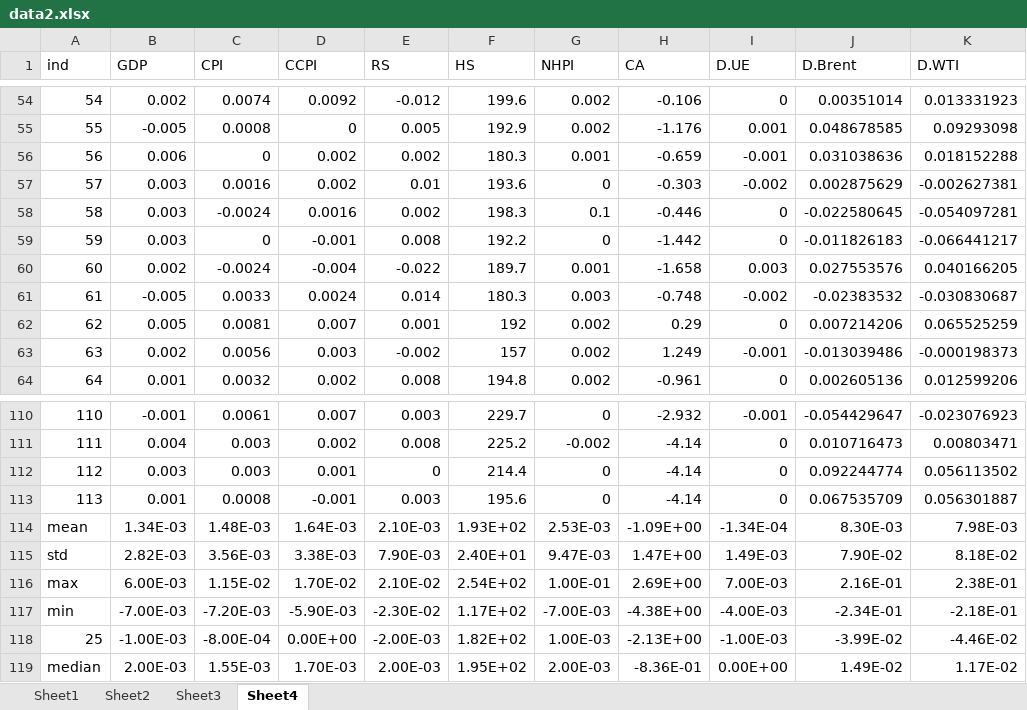
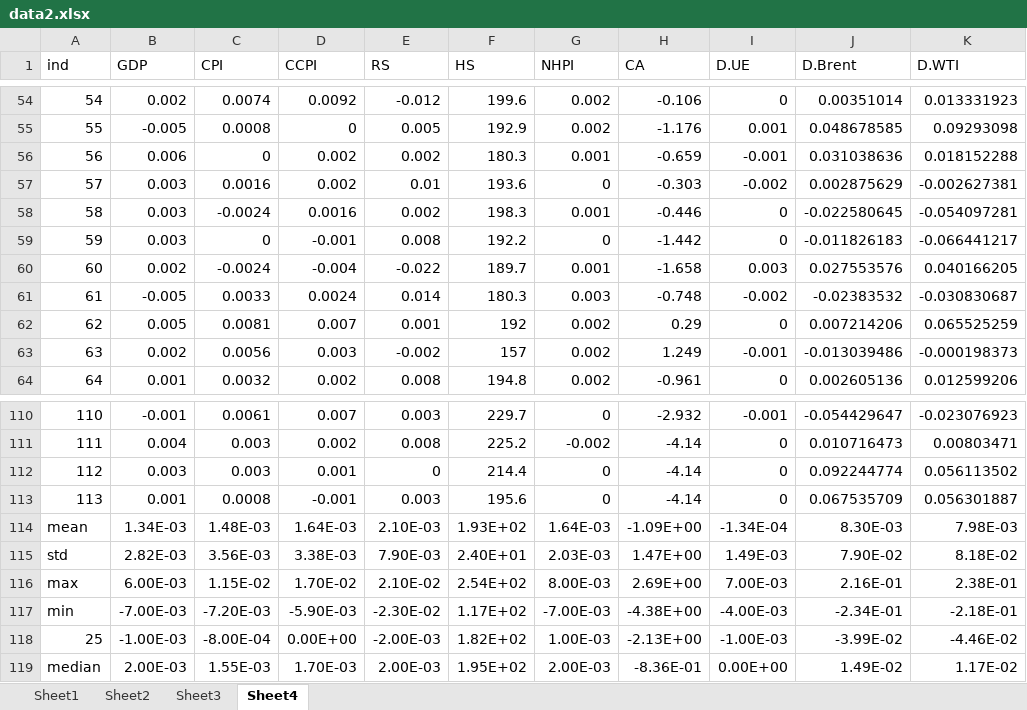
Before and after one commit to caozixuan/TimeSeriesCausality, an Excel workbook: TimeSeriesCausality/data/data2.xlsx, sheet Sheet4, drawn as a sheet; only a part is shown, gaps mark what is left out; values as stored, in another font and other column widths than the file's, no borders; the diff names each change by its address in the sheet, - before the commit and + after, or states it on an @@ line.

```diff
--- a/TimeSeriesCausality/data/data2.xlsx (sheet Sheet4)
+++ b/TimeSeriesCausality/data/data2.xlsx (sheet Sheet4)
-G58 (NHPI): 0.1
+G58 (NHPI): 0.001
-G114 (NHPI): 2.53E-03
+G114 (NHPI): 1.64E-03
-G115 (NHPI): 9.47E-03
+G115 (NHPI): 2.03E-03
-G116 (NHPI): 1.00E-01
+G116 (NHPI): 8.00E-03
```
Also changed, not shown: 25 other files.
